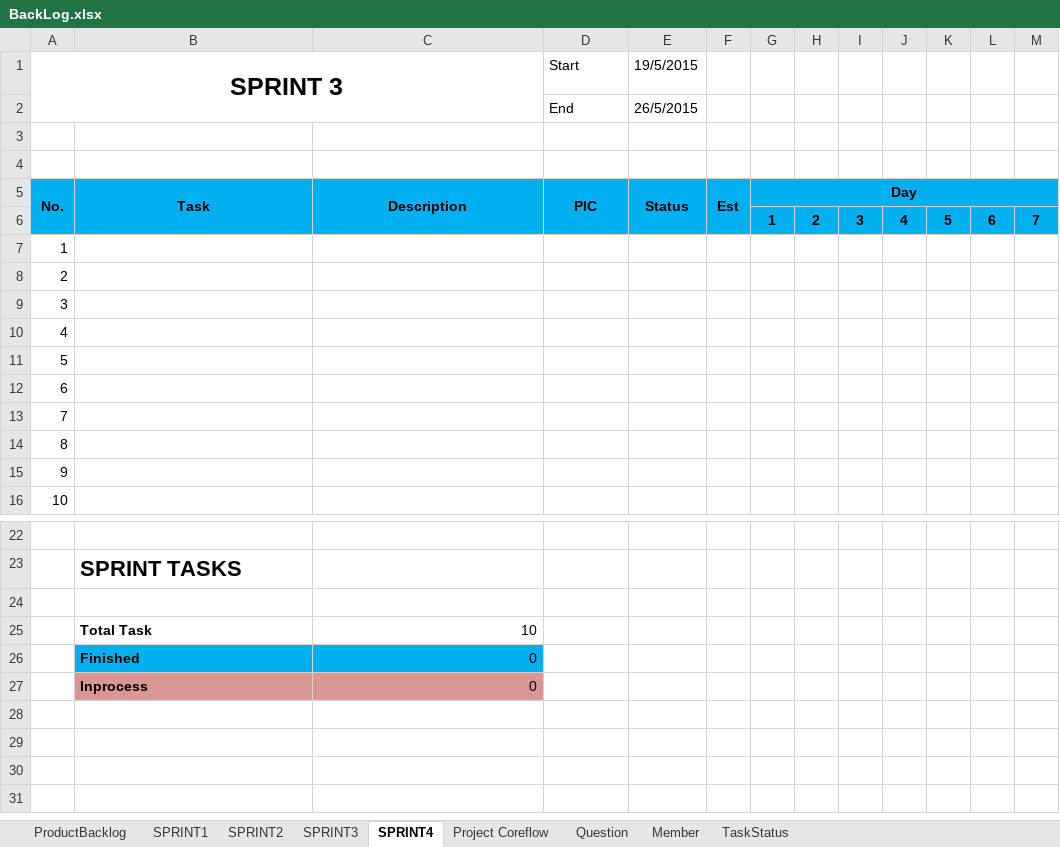
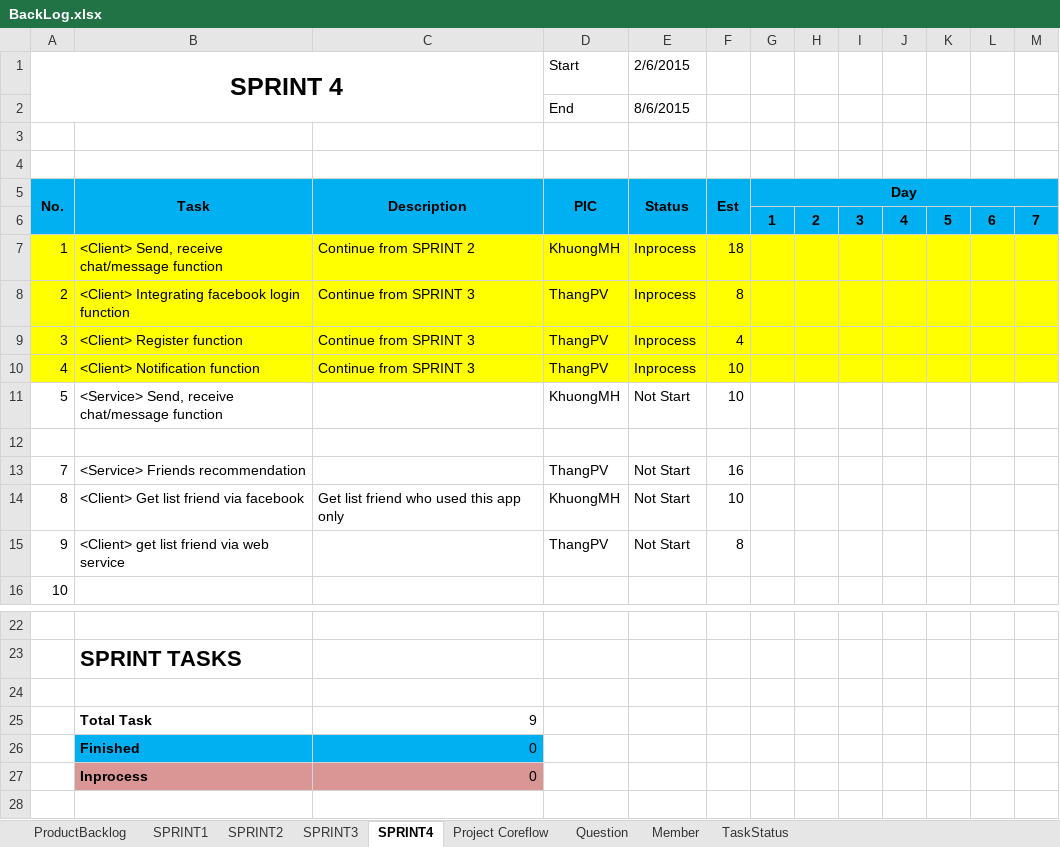
Before and after one commit to CPTeam12/MDA-Document, an Excel workbook: BackLog.xlsx, sheet SPRINT4, drawn as a sheet; only a part is shown, gaps mark what is left out; the shorter side is filled out with more unchanged rows; values as stored, in another font and other column widths than the file's, no borders; charts and pictures not drawn; removed rows and columns are numbered as before the commit, all else as after; the diff names each change by its address in the sheet, - before the commit and + after, or states it on an @@ line.

Commit message:
Update sprint 4

```diff
--- a/BackLog.xlsx (sheet SPRINT4)
+++ b/BackLog.xlsx (sheet SPRINT4)
-A1: SPRINT 3
+A1: SPRINT 4
-E1: 19/5/2015
+E1: 2/6/2015
-E2 (2/6/2015): 26/5/2015
+E2 (2/6/2015): 8/6/2015
-row 7: 1
-row 8: 2
-row 9: 3
-row 10: 4
-row 11: 5
-row 12: 6
-row 13: 7
-row 14: 8
+row 7: 1 | <Client> Send, receive chat/message function | Continue from SPRINT 2 | KhuongMH | Inprocess | 18
+row 8: 2 | <Client> Integrating facebook login function | Continue from SPRINT 3 | ThangPV | Inprocess | 8
+row 9: 3 | <Client> Register function | Continue from SPRINT 3 | ThangPV | Inprocess | 4
+row 10: 4 | <Client> Notification function | Continue from SPRINT 3 | ThangPV | Inprocess | 10
+row 11: 5 | <Service> Send, receive chat/message function |  | KhuongMH | Not Start | 10
-A12 (SPRINT 4): 9
+A12 (SPRINT 4): (empty)
+row 13: 7 | <Service> Friends recommendation |  | ThangPV | Not Start | 16
+row 14: 8 | <Client> Get list friend via facebook | Get list friend who used this app only | KhuongMH | Not Start | 10
+row 15: 9 | <Client> get list friend via web service |  | ThangPV | Not Start | 8
-C25: 10
+C25: 9
```
Also changed, not shown: sheet SPRINT3, charts or pictures, 1 other file.
